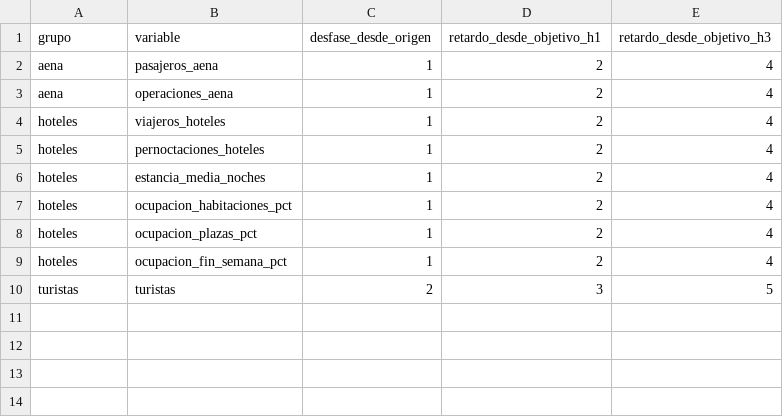
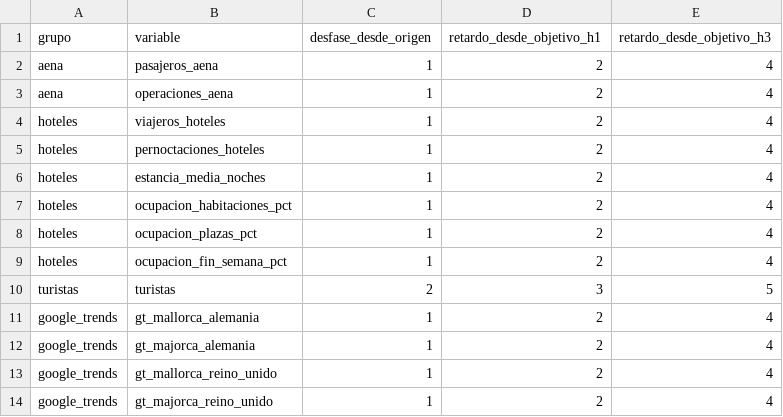
Before and after one commit to acortes99/tfm-turismo-mallorca, a CSV file: outputs/disponibilidad/retardos_minimos.csv, drawn as a sheet; the diff names each change by its address in the sheet, - before the commit and + after, or states it on an @@ line.

```diff
--- a/outputs/disponibilidad/retardos_minimos.csv
+++ b/outputs/disponibilidad/retardos_minimos.csv
+row 11: google_trends | gt_mallorca_alemania | 1 | 2 | 4
+row 12: google_trends | gt_majorca_alemania | 1 | 2 | 4
+row 13: google_trends | gt_mallorca_reino_unido | 1 | 2 | 4
+row 14: google_trends | gt_majorca_reino_unido | 1 | 2 | 4
```
Also changed, not shown: outputs/disponibilidad/vista_espera_adicional.csv, outputs/disponibilidad/vista_por_origen.csv, 25 other files.
